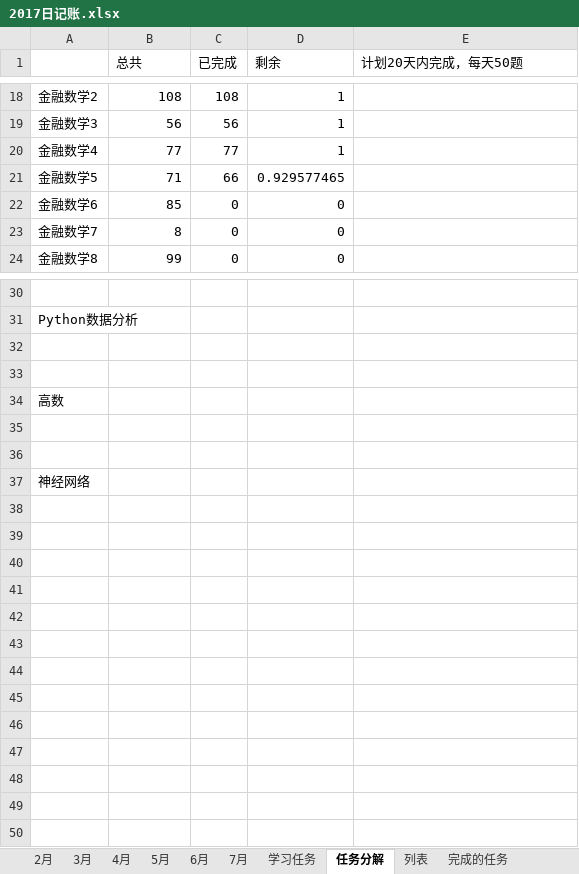
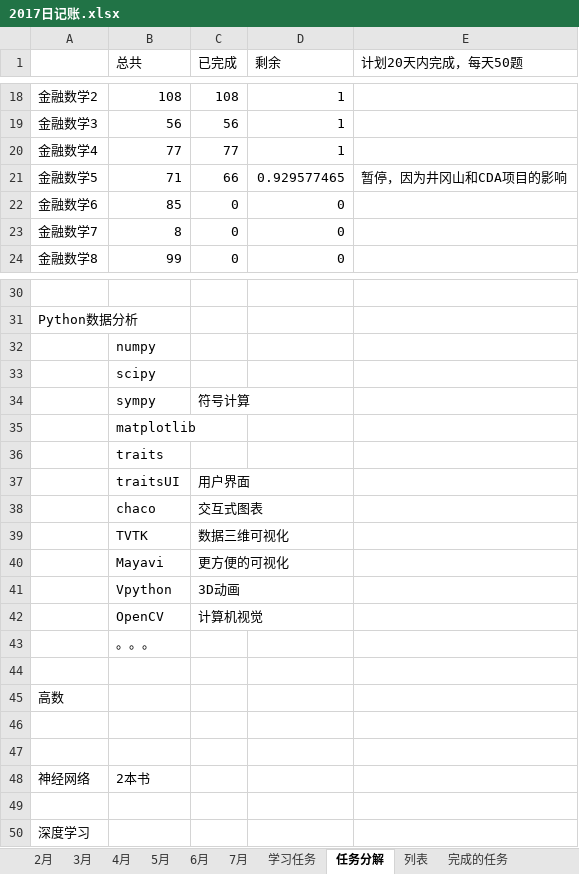
Before and after one commit to guofei9987/plans, an Excel workbook: 2017日记账.xlsx, sheet 任务分解, drawn as a sheet; only a part is shown, gaps mark what is left out; values as stored, in another font and other column widths than the file's, no borders; addresses are those after the commit; the diff names each change by its address in the sheet, - before the commit and + after, or states it on an @@ line.

```diff
--- a/2017日记账.xlsx (sheet 任务分解)
+++ b/2017日记账.xlsx (sheet 任务分解)
-E21 (计划20天内完成，每天50题): (empty)
+E21 (计划20天内完成，每天50题): 暂停，因为井冈山和CDA项目的影响
-B32 (总共): (empty)
+B32 (总共): numpy
+row 33:  | scipy
+row 34:  | sympy | 符号计算
+row 35:  | matplotlib
+row 36:  | traits
+row 37:  | traitsUI | 用户界面
+row 38:  | chaco | 交互式图表
+row 39:  | TVTK | 数据三维可视化
+row 40:  | Mayavi | 更方便的可视化
+row 41:  | Vpython | 3D动画
+row 42:  | OpenCV | 计算机视觉
+row 43:  | 。。。
-B48 (总共): (empty)
+B48 (总共): 2本书
+row 49: (empty)
+row 50: 深度学习
```
Also changed, not shown: sheet 4月, sheet 5月, sheet 2月, sheet 3月, sheet 7月, sheet 6月, 1 more sheet, charts or pictures, 1 other file.
